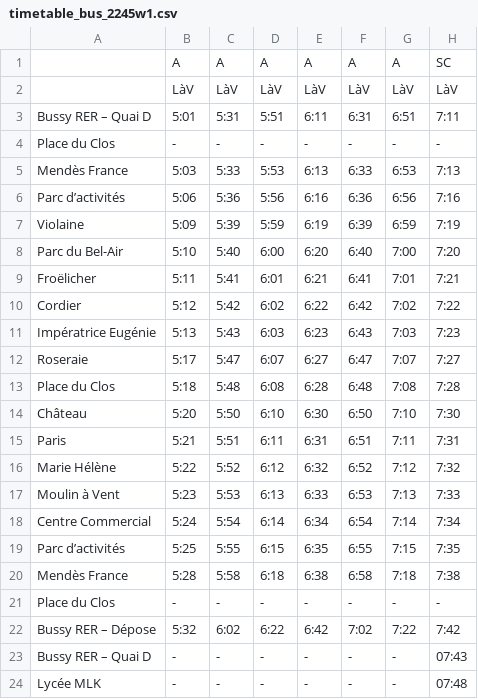
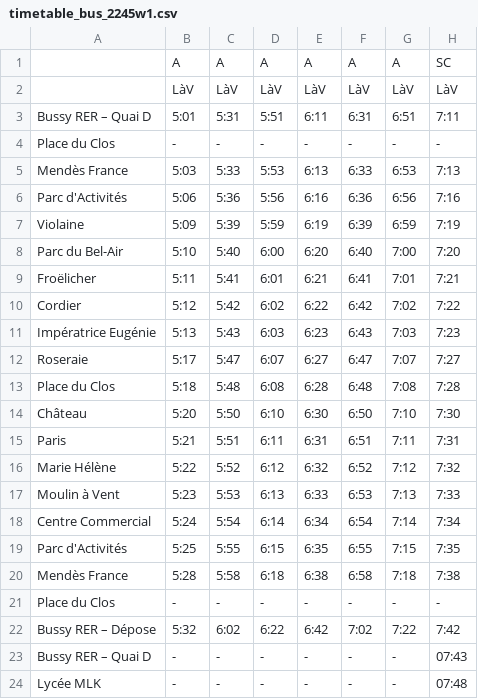
Before and after one commit to eriizu/bus-idf-2245, a CSV file: timetable_bus_2245w1.csv, drawn as a sheet; only a part is shown; the diff names each change by its address in the sheet, - before the commit and + after, or states it on an @@ line.

Commit message:
timetables for the weekend, all ingested

```diff
--- a/timetable_bus_2245w1.csv
+++ b/timetable_bus_2245w1.csv
-A6: Parc d’activités
+A6: Parc d'Activités
-A19: Parc d’activités
+A19: Parc d'Activités
```
Also changed, not shown: timetable_bus_2245w2.csv, 5 other files.
